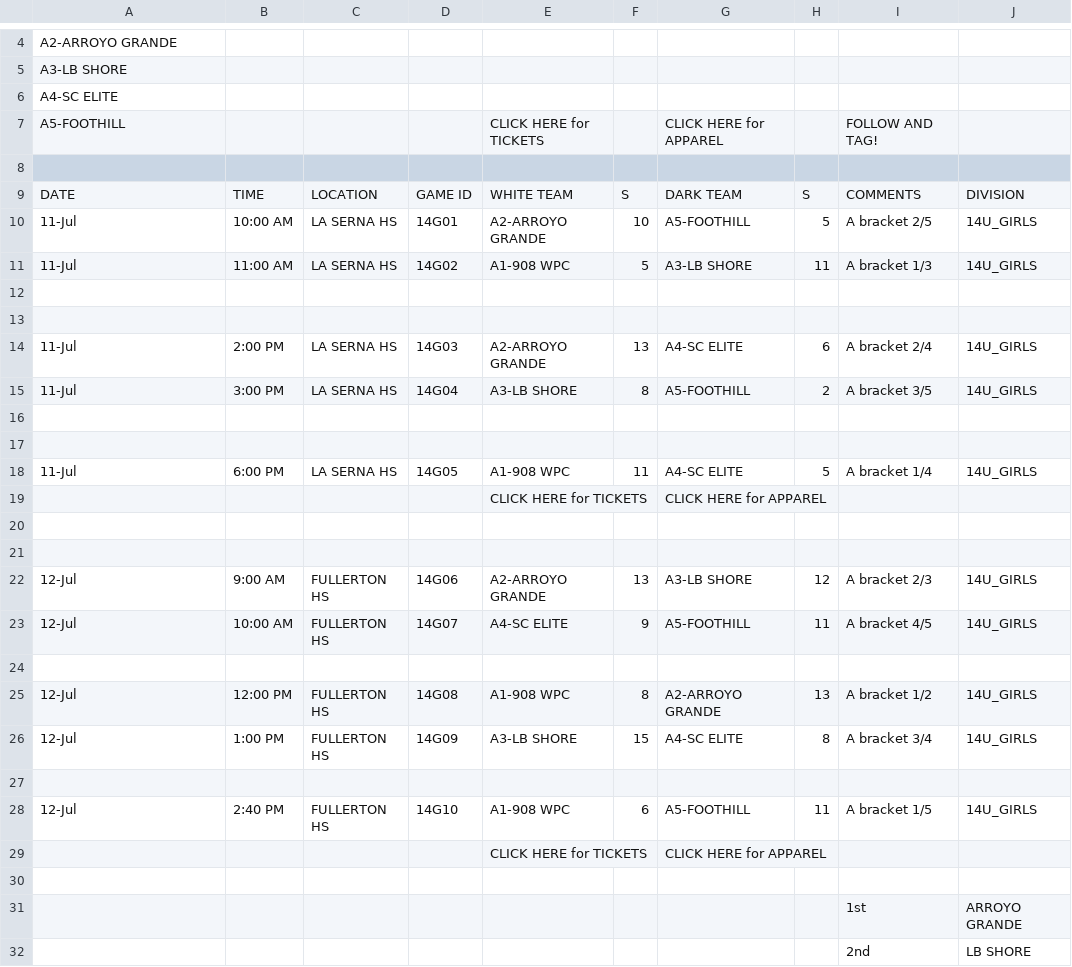
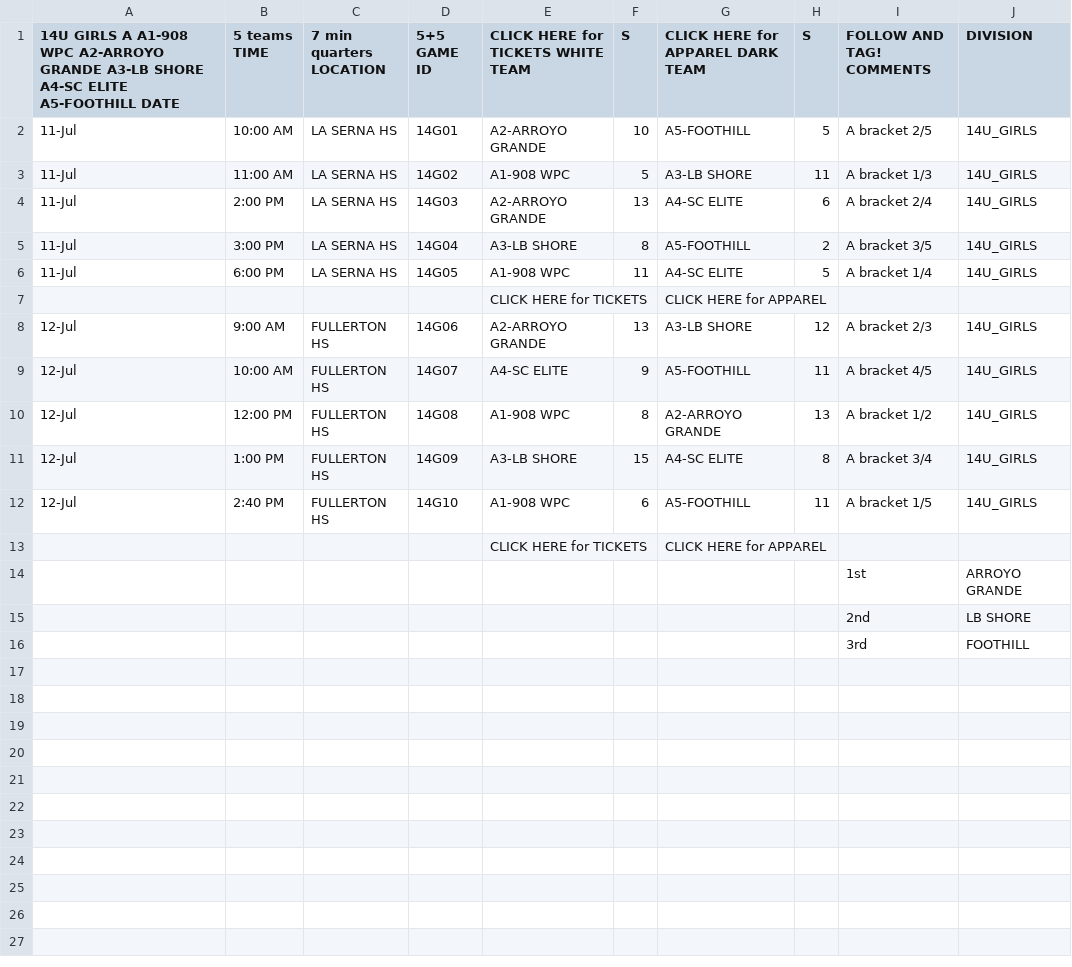
Before and after one commit to littlezip12/CPI, a CSV file: data/tournaments/raw/2026-quiksilver-cup/14u-girls-championship.csv, drawn as a sheet; only a part is shown, gaps mark what is left out; the shorter side is filled out with more unchanged rows; removed rows and columns are numbered as before the commit, all else as after; the diff covers the shown part only; the diff names each change by its address in the sheet, - before the commit and + after, or states it on an @@ line.

```diff
--- a/data/tournaments/raw/2026-quiksilver-cup/14u-girls-championship.csv
+++ b/data/tournaments/raw/2026-quiksilver-cup/14u-girls-championship.csv
-row 4: A2-ARROYO GRANDE
-row 5: A3-LB SHORE
-row 6: A4-SC ELITE
-row 7: A5-FOOTHILL |  |  |  | CLICK HERE for TICKETS |  | CLICK HERE for APPAREL |  | FOLLOW AND TAG!
-row 1: (empty)
+row 1: 14U GIRLS A A1-908 WPC A2-ARROYO GRANDE A3-LB SHORE A4-SC ELITE A5-FOOTHILL DATE | 5 teams TIME | 7 min quarters LOCATION | 5+5 GAME ID | CLICK HERE for TICKETS WHITE TEAM | S | CLICK HERE for APPAREL DARK TEAM | S | FOLLOW AND TAG! COMMENTS | DIVISION
-row 9: DATE | TIME | LOCATION | GAME ID | WHITE TEAM | S | DARK TEAM | S | COMMENTS | DIVISION
-row 12: (empty)
-row 13: (empty)
-row 16: (empty)
-row 17: (empty)
-row 20: (empty)
-row 21: (empty)
-row 24: (empty)
-row 27: (empty)
-row 30: (empty)
```
Also changed, not shown: 3 removed rows elsewhere in this file, data/tournaments/raw/2026-quiksilver-cup/14u-boys-championship.csv, data/tournaments/raw/2026-quiksilver-cup/16u-girls-championship.csv, 45 other files.
